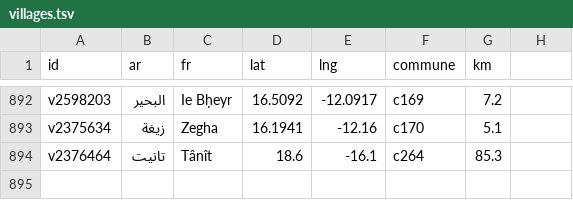
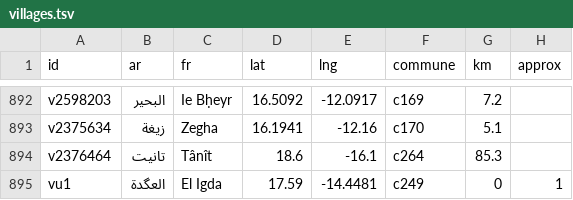
Before and after one commit to tenyekat-design/Erriwaya-videos, a TSV file: apps/calendar-android/tools/villages.tsv, drawn as a sheet; only a part is shown, gaps mark what is left out; the diff names each change by its address in the sheet, - before the commit and + after, or states it on an @@ line.

```diff
--- a/apps/calendar-android/tools/villages.tsv
+++ b/apps/calendar-android/tools/villages.tsv
-H1: (empty)
+H1: approx
+row 895: vu1 | العگدة | El Igda | 17.59 | -14.4481 | c249 | 0 | 1
```
Also changed, not shown: apps/calendar-android/tools/communes.tsv, 4 other files.
